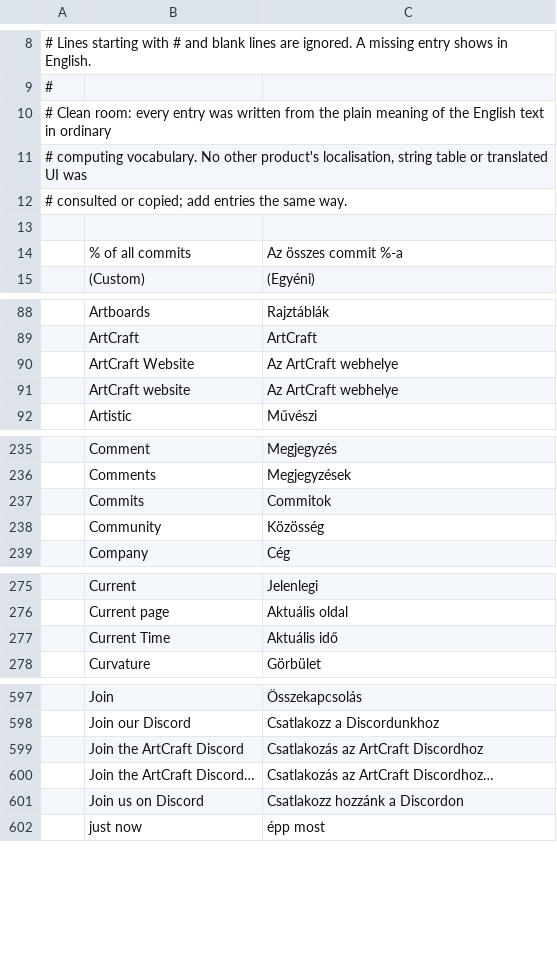
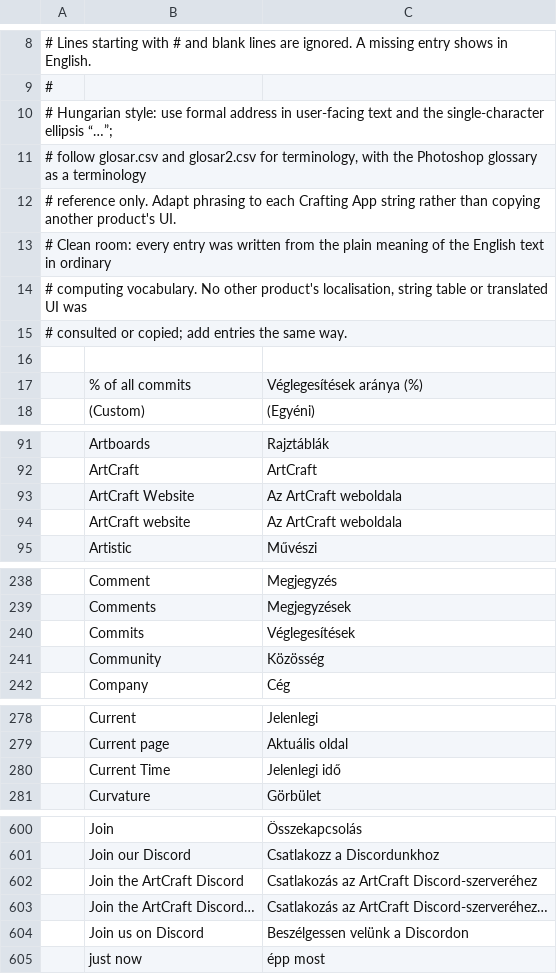
Before and after one commit to summoner001/En-Hu_dictionary, a TSV file: common.tsv, drawn as a sheet; only a part is shown, gaps mark what is left out; addresses are those after the commit; the diff covers the shown part only; the diff names each change by its address in the sheet, - before the commit and + after, or states it on an @@ line.

```diff
--- a/common.tsv
+++ b/common.tsv
+row 10: # Hungarian style: use formal address in user-facing text and the single-character ellipsis “…”;
+row 11: # follow glosar.csv and glosar2.csv for terminology, with the Photoshop glossary as a terminology
+row 12: # reference only. Adapt phrasing to each Crafting App string rather than copying another product's UI.
-C17: Az összes commit %-a
+C17: Véglegesítések aránya (%)
-C93:C94: Az ArtCraft webhelye
+C93:C94: Az ArtCraft weboldala
-C240: Commitok
+C240: Véglegesítések
-C280: Aktuális idő
+C280: Jelenlegi idő
-C602: Csatlakozás az ArtCraft Discordhoz
+C602: Csatlakozás az ArtCraft Discord-szerveréhez
-C603: Csatlakozás az ArtCraft Discordhoz…
+C603: Csatlakozás az ArtCraft Discord-szerveréhez…
-C604: Csatlakozz hozzánk a Discordon
+C604: Beszélgessen velünk a Discordon
```
Also changed, not shown: 7 edited cells elsewhere in this file, photocraft-hu.tsv.
